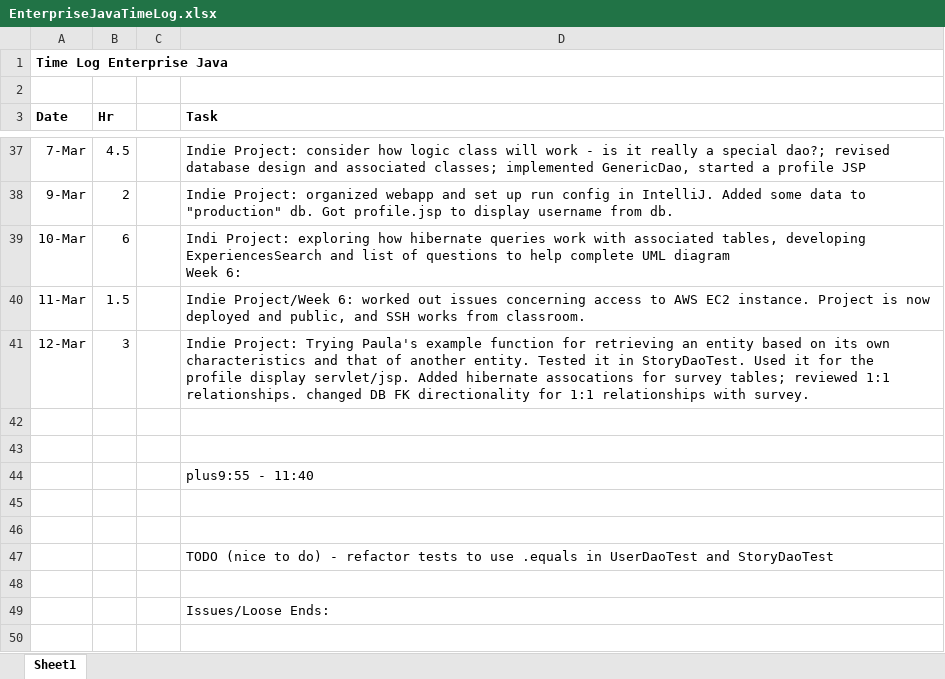
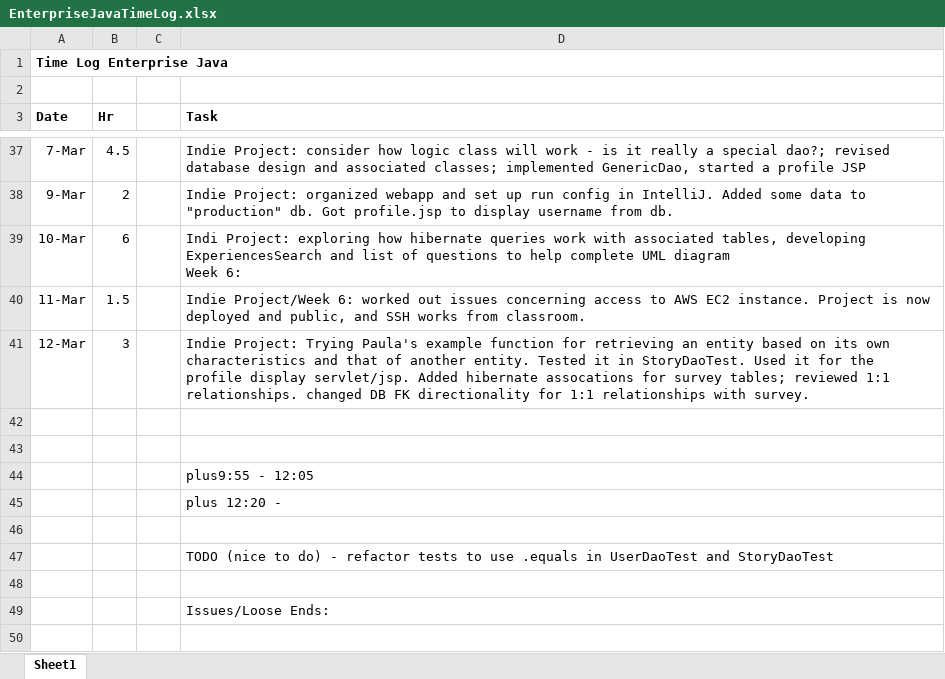
Before and after one commit to haandahl/income-experiences, an Excel workbook: EnterpriseJavaTimeLog.xlsx, sheet Sheet1, drawn as a sheet; only a part is shown, gaps mark what is left out; values as stored, in another font and other column widths than the file's, no borders; the diff names each change by its address in the sheet, - before the commit and + after, or states it on an @@ line.

Commit message:
Drafts hibernate annotations for lookup tables (untested, no add/remove methods for survey sets)

```diff
--- a/EnterpriseJavaTimeLog.xlsx (sheet Sheet1)
+++ b/EnterpriseJavaTimeLog.xlsx (sheet Sheet1)
-D44 (Task): plus9:55 - 11:40
+D44 (Task): plus9:55 - 12:05
-D45 (Task): (empty)
+D45 (Task): plus 12:20 -
```
Also changed, not shown: 4 other files.
